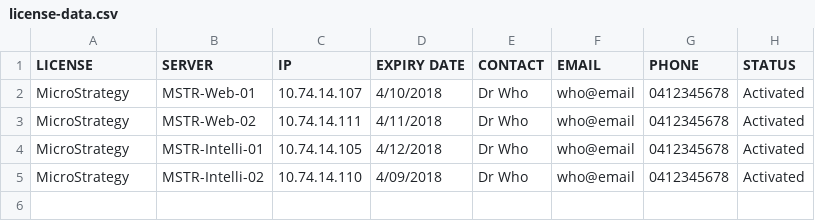
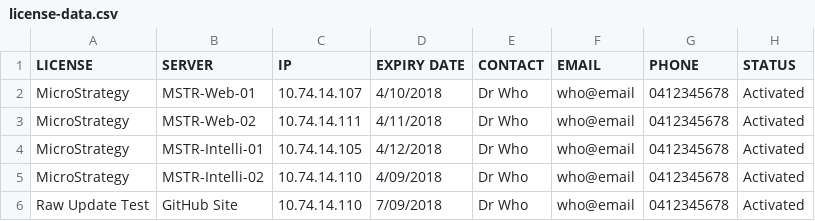
Before and after one commit to DamienSmith-DAC/DamienSmithDAC, a CSV file: Operations/License Alert/license-data.csv, drawn as a sheet; the diff names each change by its address in the sheet, - before the commit and + after, or states it on an @@ line.

Commit message:
Update license-data.csv

```diff
--- a/Operations/License Alert/license-data.csv
+++ b/Operations/License Alert/license-data.csv
+row 6: Raw Update Test | GitHub Site | 10.74.14.110 | 7/09/2018 | Dr Who | who@email | 0412345678 | Activated
```
